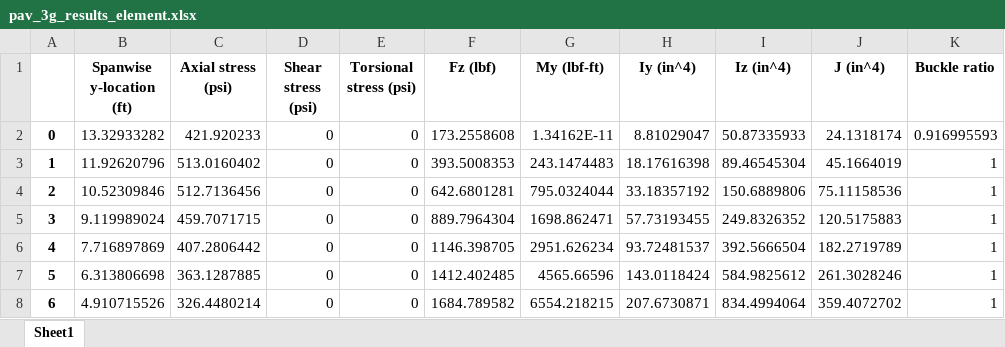
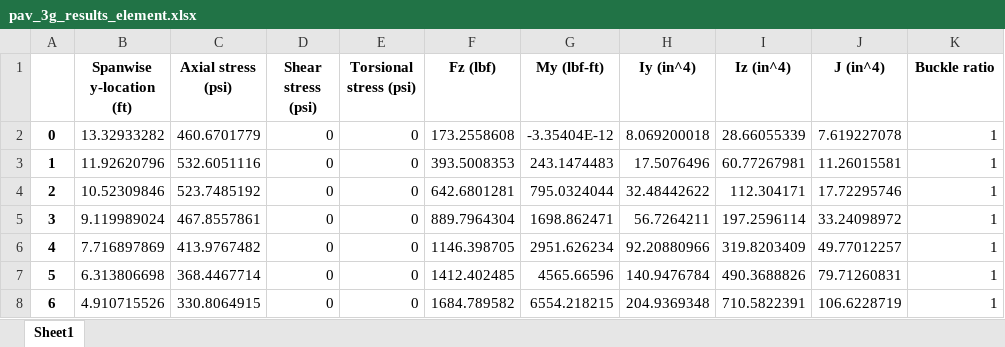
Before and after one commit to LSDOlab/aframe, an Excel workbook: pav_3g_results_element.xlsx, sheet Sheet1, drawn as a sheet; only a part is shown; values as stored, in another font and other column widths than the file's, no borders; the diff covers the shown part only; the diff names each change by its address in the sheet, - before the commit and + after, or states it on an @@ line.

```diff
--- a/pav_3g_results_element.xlsx (sheet Sheet1)
+++ b/pav_3g_results_element.xlsx (sheet Sheet1)
-C2 (Axial stress (psi)): 421.920233
+C2 (Axial stress (psi)): 460.6701779
-G2 (My (lbf-ft)): 1.34162E-11
+G2 (My (lbf-ft)): -3.35404E-12
-H2 (Iy (in^4)): 8.81029047
+H2 (Iy (in^4)): 8.069200018
-I2 (Iz (in^4)): 50.87335933
+I2 (Iz (in^4)): 28.66055339
-J2 (J (in^4)): 24.1318174
+J2 (J (in^4)): 7.619227078
-K2 (Buckle ratio): 0.916995593
+K2 (Buckle ratio): 1
-C3 (Axial stress (psi)): 513.0160402
+C3 (Axial stress (psi)): 532.6051116
-H3 (Iy (in^4)): 18.17616398
+H3 (Iy (in^4)): 17.5076496
-I3 (Iz (in^4)): 89.46545304
+I3 (Iz (in^4)): 60.77267981
-J3 (J (in^4)): 45.1664019
+J3 (J (in^4)): 11.26015581
-C4 (Axial stress (psi)): 512.7136456
+C4 (Axial stress (psi)): 523.7485192
-H4 (Iy (in^4)): 33.18357192
+H4 (Iy (in^4)): 32.48442622
-I4 (Iz (in^4)): 150.6889806
+I4 (Iz (in^4)): 112.304171
-J4 (J (in^4)): 75.11158536
+J4 (J (in^4)): 17.72295746
-C5 (Axial stress (psi)): 459.7071715
+C5 (Axial stress (psi)): 467.8557861
-H5 (Iy (in^4)): 57.73193455
+H5 (Iy (in^4)): 56.7264211
-I5 (Iz (in^4)): 249.8326352
+I5 (Iz (in^4)): 197.2596114
-J5 (J (in^4)): 120.5175883
+J5 (J (in^4)): 33.24098972
-C6 (Axial stress (psi)): 407.2806442
+C6 (Axial stress (psi)): 413.9767482
-H6 (Iy (in^4)): 93.72481537
+H6 (Iy (in^4)): 92.20880966
-I6 (Iz (in^4)): 392.5666504
+I6 (Iz (in^4)): 319.8203409
-J6 (J (in^4)): 182.2719789
+J6 (J (in^4)): 49.77012257
-C7 (Axial stress (psi)): 363.1287885
+C7 (Axial stress (psi)): 368.4467714
-H7 (Iy (in^4)): 143.0118424
+H7 (Iy (in^4)): 140.9476784
-I7 (Iz (in^4)): 584.9825612
+I7 (Iz (in^4)): 490.3688826
-J7 (J (in^4)): 261.3028246
+J7 (J (in^4)): 79.71260831
-C8 (Axial stress (psi)): 326.4480214
+C8 (Axial stress (psi)): 330.8064915
-H8 (Iy (in^4)): 207.6730871
+H8 (Iy (in^4)): 204.9369348
-I8 (Iz (in^4)): 834.4994064
+I8 (Iz (in^4)): 710.5822391
-J8 (J (in^4)): 359.4072702
+J8 (J (in^4)): 106.6228719
```
Also changed, not shown: 53 edited cells elsewhere in this sheet, pav_3g_results_nodal.xlsx, 9 other files.
